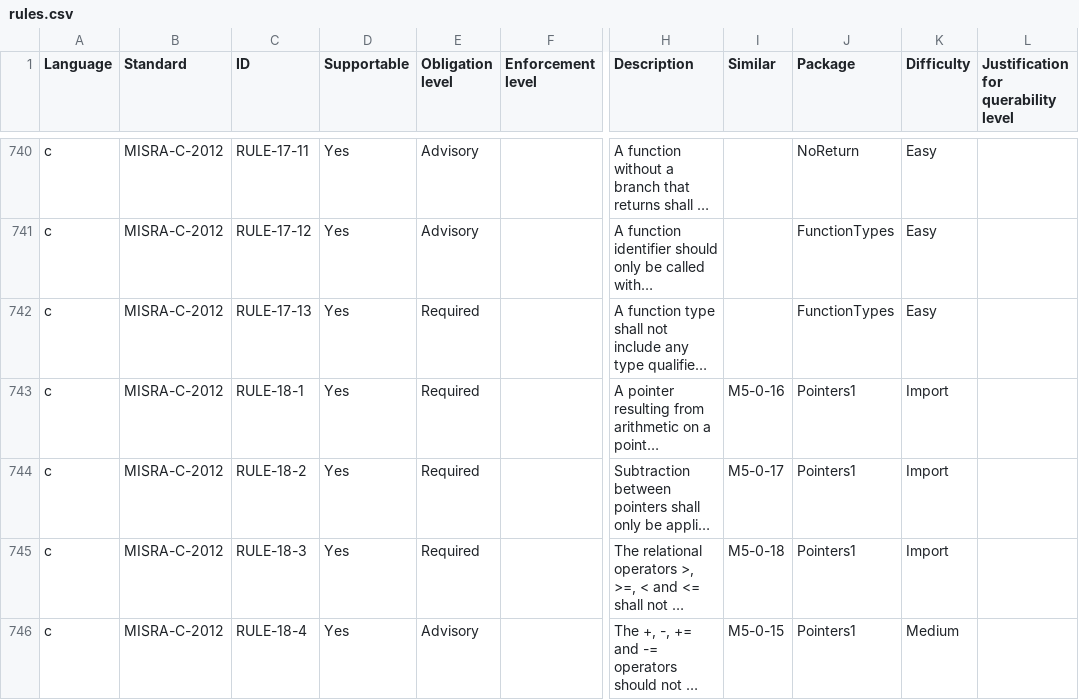
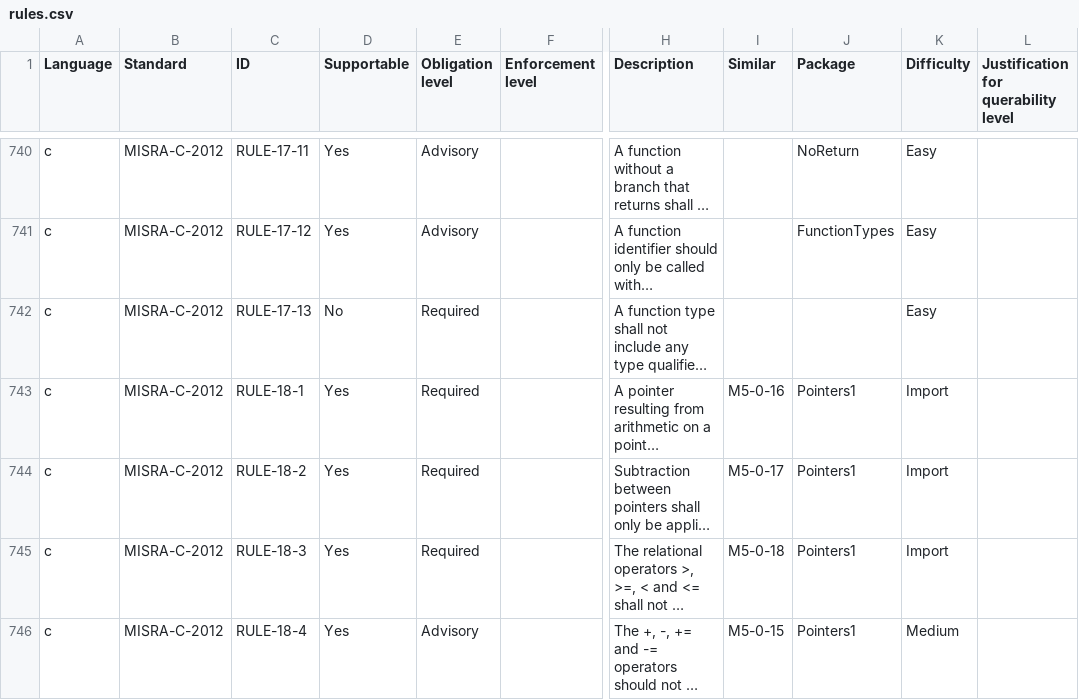
Before and after one commit to github/codeql-coding-standards, a CSV file: rules.csv, drawn as a sheet; only a part is shown, gaps mark what is left out; long unchanged cells end in …; the diff names each change by its address in the sheet, - before the commit and + after, or states it on an @@ line.

Commit message:
Tag as amendment3, mark 17-13 not supportable

```diff
--- a/rules.csv
+++ b/rules.csv
-D742 (Supportable): Yes
+D742 (Supportable): No
-J742 (Package): FunctionTypes
+J742 (Package): (empty)
```
Also changed, not shown: 2 other files.
